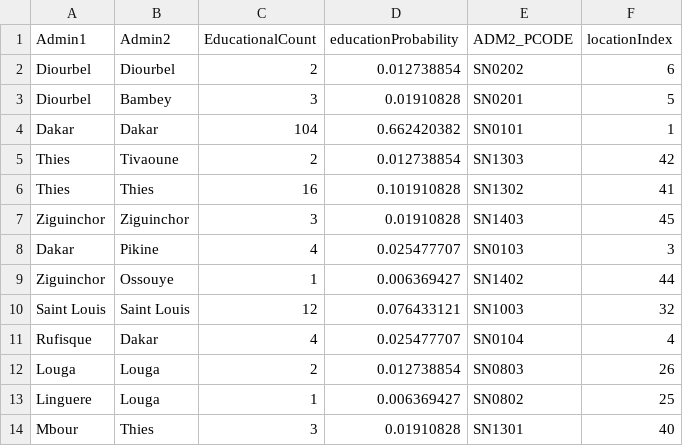
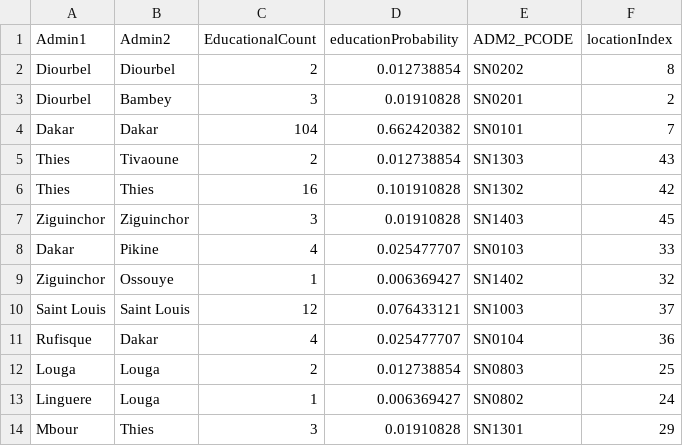
Before and after one commit to earth-andrew/MIDAS-Senegal, a CSV file: Data/SenegalEducationProbability.csv, drawn as a sheet.

Commit message:
added education expansion variables

```diff
--- a/Data/SenegalEducationProbability.csv
+++ b/Data/SenegalEducationProbability.csv
@@ -1,14 +1,14 @@
 Admin1,Admin2,EducationalCount,educationProbability,ADM2_PCODE,locationIndex
-Diourbel,Diourbel,2,0.012738854,SN0202,6
-Diourbel,Bambey,3,0.01910828,SN0201,5
-Dakar,Dakar,104,0.662420382,SN0101,1
-Thies,Tivaoune,2,0.012738854,SN1303,42
-Thies,Thies,16,0.101910828,SN1302,41
+Diourbel,Diourbel,2,0.012738854,SN0202,8
+Diourbel,Bambey,3,0.01910828,SN0201,2
+Dakar,Dakar,104,0.662420382,SN0101,7
+Thies,Tivaoune,2,0.012738854,SN1303,43
+Thies,Thies,16,0.101910828,SN1302,42
 Ziguinchor,Ziguinchor,3,0.01910828,SN1403,45
-Dakar,Pikine,4,0.025477707,SN0103,3
-Ziguinchor,Ossouye,1,0.006369427,SN1402,44
-Saint Louis,Saint Louis,12,0.076433121,SN1003,32
-Rufisque,Dakar,4,0.025477707,SN0104,4
-Louga,Louga,2,0.012738854,SN0803,26
-Linguere,Louga,1,0.006369427,SN0802,25
-Mbour,Thies,3,0.01910828,SN1301,40
+Dakar,Pikine,4,0.025477707,SN0103,33
+Ziguinchor,Ossouye,1,0.006369427,SN1402,32
+Saint Louis,Saint Louis,12,0.076433121,SN1003,37
+Rufisque,Dakar,4,0.025477707,SN0104,36
+Louga,Louga,2,0.012738854,SN0803,25
+Linguere,Louga,1,0.006369427,SN0802,24
+Mbour,Thies,3,0.01910828,SN1301,29
```
Also changed, not shown: 36 other files.
